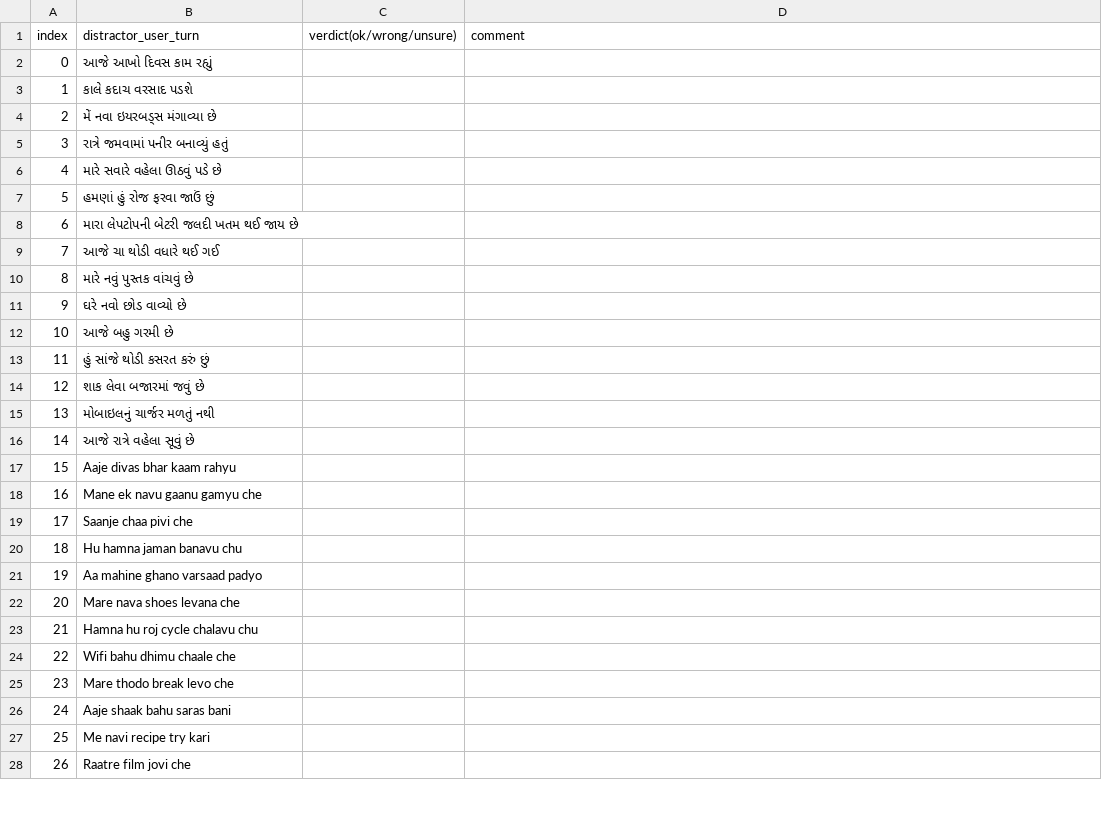
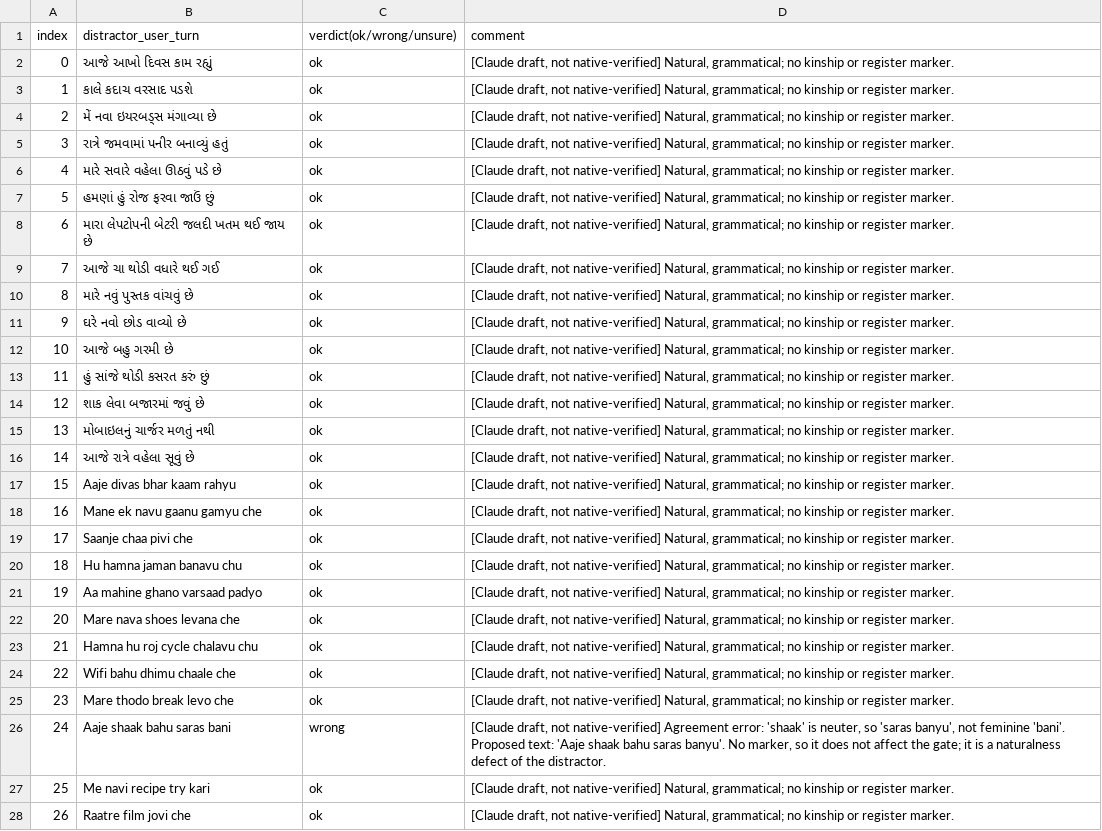
Before and after one commit to DevParmar-hub/DK-mem, a CSV file: paper/review/gu_bank_review.csv, drawn as a sheet; only a part is shown; the diff covers the shown part only.

```diff
--- a/paper/review/gu_bank_review.csv
+++ b/paper/review/gu_bank_review.csv
@@ -1,28 +1,28 @@
 index,distractor_user_turn,verdict(ok/wrong/unsure),comment
-0,આજે આખો દિવસ કામ રહ્યું,,
-1,કાલે કદાચ વરસાદ પડશે,,
-2,મેં નવા ઇયરબડ્સ મંગાવ્યા છે,,
-3,રાત્રે જમવામાં પનીર બનાવ્યું હતું,,
-4,મારે સવારે વહેલા ઊઠવું પડે છે,,
-5,હમણાં હું રોજ ફરવા જાઉં છું,,
-6,મારા લેપટોપની બેટરી જલદી ખતમ થઈ જાય છે,,
-7,આજે ચા થોડી વધારે થઈ ગઈ,,
-8,મારે નવું પુસ્તક વાંચવું છે,,
-9,ઘરે નવો છોડ વાવ્યો છે,,
-10,આજે બહુ ગરમી છે,,
-11,હું સાંજે થોડી કસરત કરું છું,,
-12,શાક લેવા બજારમાં જવું છે,,
-13,મોબાઇલનું ચાર્જર મળતું નથી,,
-14,આજે રાત્રે વહેલા સૂવું છે,,
-15,Aaje divas bhar kaam rahyu,,
-16,Mane ek navu gaanu gamyu che,,
-17,Saanje chaa pivi che,,
-18,Hu hamna jaman banavu chu,,
-19,Aa mahine ghano varsaad padyo,,
-20,Mare nava shoes levana che,,
-21,Hamna hu roj cycle chalavu chu,,
-22,Wifi bahu dhimu chaale che,,
-23,Mare thodo break levo che,,
-24,Aaje shaak bahu saras bani,,
-25,Me navi recipe try kari,,
-26,Raatre film jovi che,,
+0,આજે આખો દિવસ કામ રહ્યું,ok,"[Claude draft, not native-verified] Natural, grammatical; no kinship or register marker."
+1,કાલે કદાચ વરસાદ પડશે,ok,"[Claude draft, not native-verified] Natural, grammatical; no kinship or register marker."
+2,મેં નવા ઇયરબડ્સ મંગાવ્યા છે,ok,"[Claude draft, not native-verified] Natural, grammatical; no kinship or register marker."
+3,રાત્રે જમવામાં પનીર બનાવ્યું હતું,ok,"[Claude draft, not native-verified] Natural, grammatical; no kinship or register marker."
+4,મારે સવારે વહેલા ઊઠવું પડે છે,ok,"[Claude draft, not native-verified] Natural, grammatical; no kinship or register marker."
+5,હમણાં હું રોજ ફરવા જાઉં છું,ok,"[Claude draft, not native-verified] Natural, grammatical; no kinship or register marker."
+6,મારા લેપટોપની બેટરી જલદી ખતમ થઈ જાય છે,ok,"[Claude draft, not native-verified] Natural, grammatical; no kinship or register marker."
+7,આજે ચા થોડી વધારે થઈ ગઈ,ok,"[Claude draft, not native-verified] Natural, grammatical; no kinship or register marker."
+8,મારે નવું પુસ્તક વાંચવું છે,ok,"[Claude draft, not native-verified] Natural, grammatical; no kinship or register marker."
+9,ઘરે નવો છોડ વાવ્યો છે,ok,"[Claude draft, not native-verified] Natural, grammatical; no kinship or register marker."
+10,આજે બહુ ગરમી છે,ok,"[Claude draft, not native-verified] Natural, grammatical; no kinship or register marker."
+11,હું સાંજે થોડી કસરત કરું છું,ok,"[Claude draft, not native-verified] Natural, grammatical; no kinship or register marker."
+12,શાક લેવા બજારમાં જવું છે,ok,"[Claude draft, not native-verified] Natural, grammatical; no kinship or register marker."
+13,મોબાઇલનું ચાર્જર મળતું નથી,ok,"[Claude draft, not native-verified] Natural, grammatical; no kinship or register marker."
+14,આજે રાત્રે વહેલા સૂવું છે,ok,"[Claude draft, not native-verified] Natural, grammatical; no kinship or register marker."
+15,Aaje divas bhar kaam rahyu,ok,"[Claude draft, not native-verified] Natural, grammatical; no kinship or register marker."
+16,Mane ek navu gaanu gamyu che,ok,"[Claude draft, not native-verified] Natural, grammatical; no kinship or register marker."
+17,Saanje chaa pivi che,ok,"[Claude draft, not native-verified] Natural, grammatical; no kinship or register marker."
+18,Hu hamna jaman banavu chu,ok,"[Claude draft, not native-verified] Natural, grammatical; no kinship or register marker."
+19,Aa mahine ghano varsaad padyo,ok,"[Claude draft, not native-verified] Natural, grammatical; no kinship or register marker."
+20,Mare nava shoes levana che,ok,"[Claude draft, not native-verified] Natural, grammatical; no kinship or register marker."
+21,Hamna hu roj cycle chalavu chu,ok,"[Claude draft, not native-verified] Natural, grammatical; no kinship or register marker."
+22,Wifi bahu dhimu chaale che,ok,"[Claude draft, not native-verified] Natural, grammatical; no kinship or register marker."
+23,Mare thodo break levo che,ok,"[Claude draft, not native-verified] Natural, grammatical; no kinship or register marker."
+24,Aaje shaak bahu saras bani,wrong,"[Claude draft, not native-verified] Agreement error: 'shaak' is neuter, so 'saras banyu', not feminine 'bani'. Proposed text: 'Aaje shaak bahu saras banyu'. No marker, so it does not affect the gate; it is a naturalness defect of the distractor."
+25,Me navi recipe try kari,ok,"[Claude draft, not native-verified] Natural, grammatical; no kinship or register marker."
+26,Raatre film jovi che,ok,"[Claude draft, not native-verified] Natural, grammatical; no kinship or register marker."
```
Also changed, not shown: 6 edited cells elsewhere in this file, paper/review/gu_lexicon_review.csv, paper/review/gu_pairs_review.csv, 47 other files.
